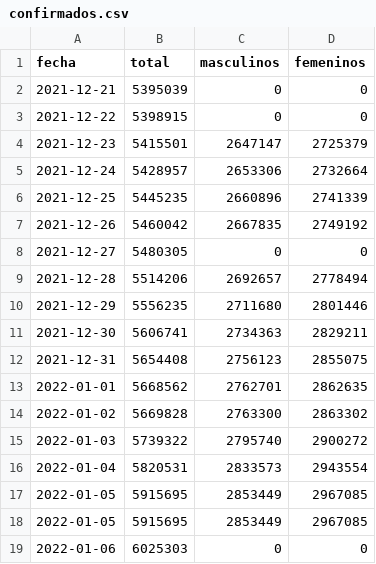
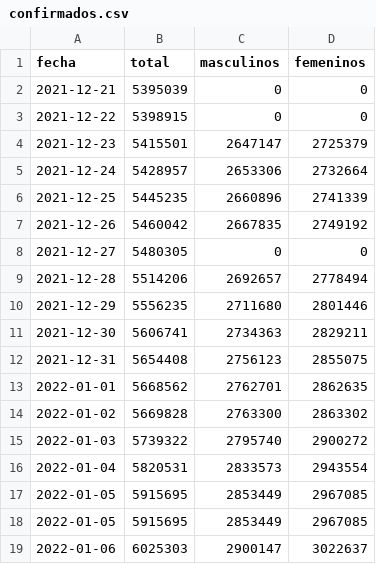
Before and after one commit to manucabral/Codavi, a CSV file: reportes/confirmados.csv, drawn as a sheet.

Commit message:
Update confirmados.csv

```diff
--- a/reportes/confirmados.csv
+++ b/reportes/confirmados.csv
@@ -18,2 +18,2 @@ fecha,total,masculinos,femeninos
 2022-01-05,5915695,2853449,2967085
-2022-01-06,6025303,0,0
+2022-01-06,6025303,2900147,3022637
```
